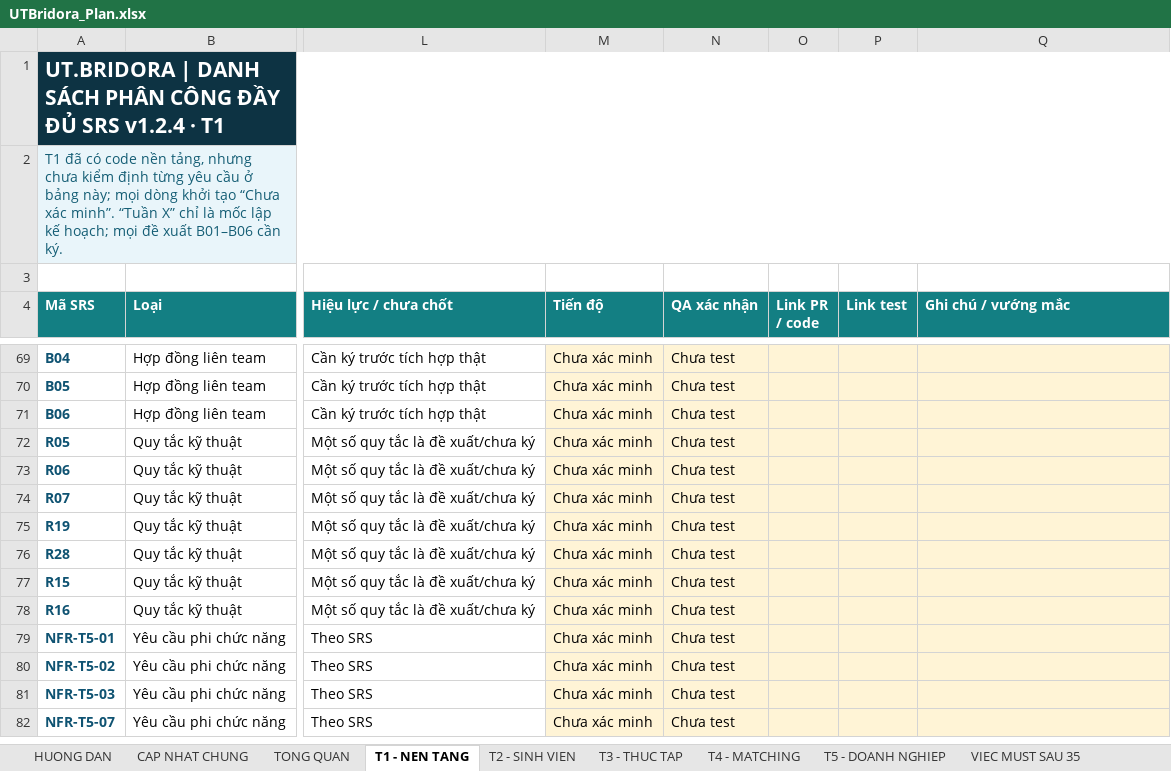
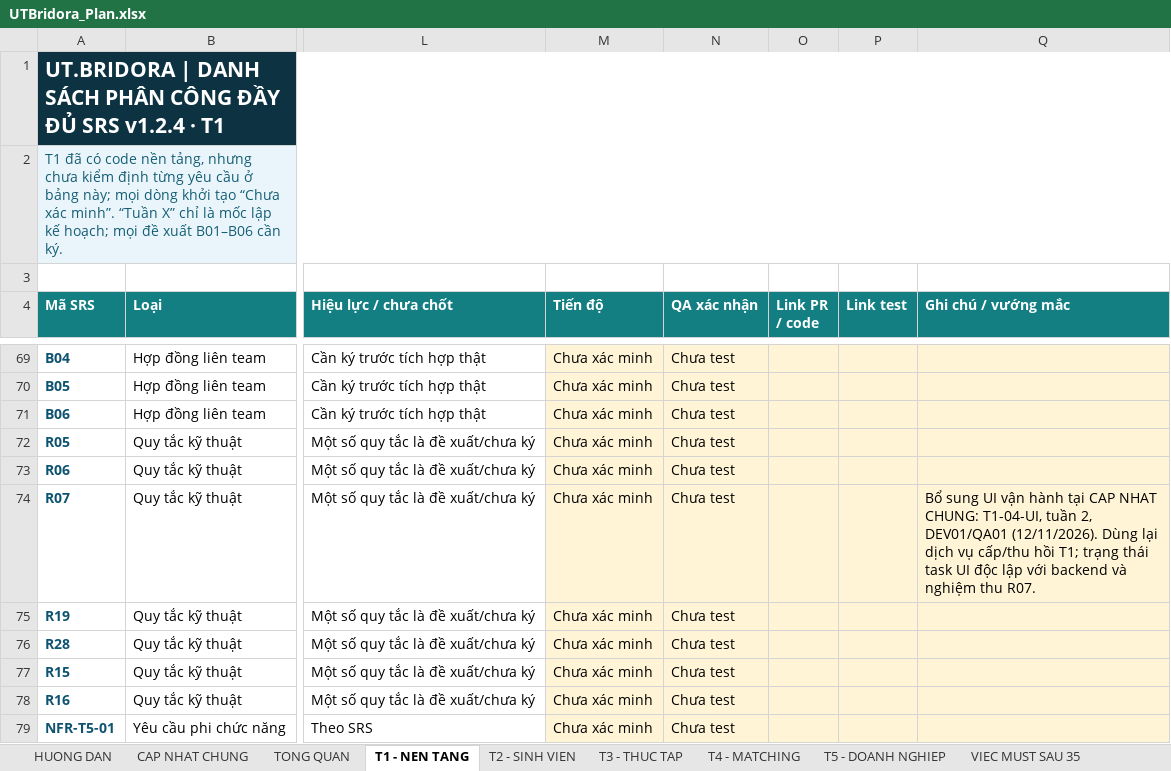
Before and after one commit to NguyenThanhTiep/utbridora, an Excel workbook: docs/plans/UTBridora_Plan.xlsx, sheet T1 - NEN TANG, drawn as a sheet; only a part is shown, gaps mark what is left out; the shorter side is filled out with more unchanged rows; values as stored, in another font and other column widths than the file's, no borders; the diff names each change by its address in the sheet, - before the commit and + after, or states it on an @@ line.

```diff
--- a/docs/plans/UTBridora_Plan.xlsx (sheet T1 - NEN TANG)
+++ b/docs/plans/UTBridora_Plan.xlsx (sheet T1 - NEN TANG)
-Q74 (Ghi chú / vướng mắc): (empty)
+Q74 (Ghi chú / vướng mắc): Bổ sung UI vận hành tại CAP NHAT CHUNG: T1-04-UI, tuần 2, DEV01/QA01 (12/11/2026). Dùng lại dịch vụ cấp/thu hồi T1; trạng thái task UI độc lập với backend và nghiệm thu R07.
```
Also changed, not shown: sheet CAP NHAT CHUNG, sheet TONG QUAN, sheet DOI CHIEU SRS, formulas that keep their value, 17 other files.
